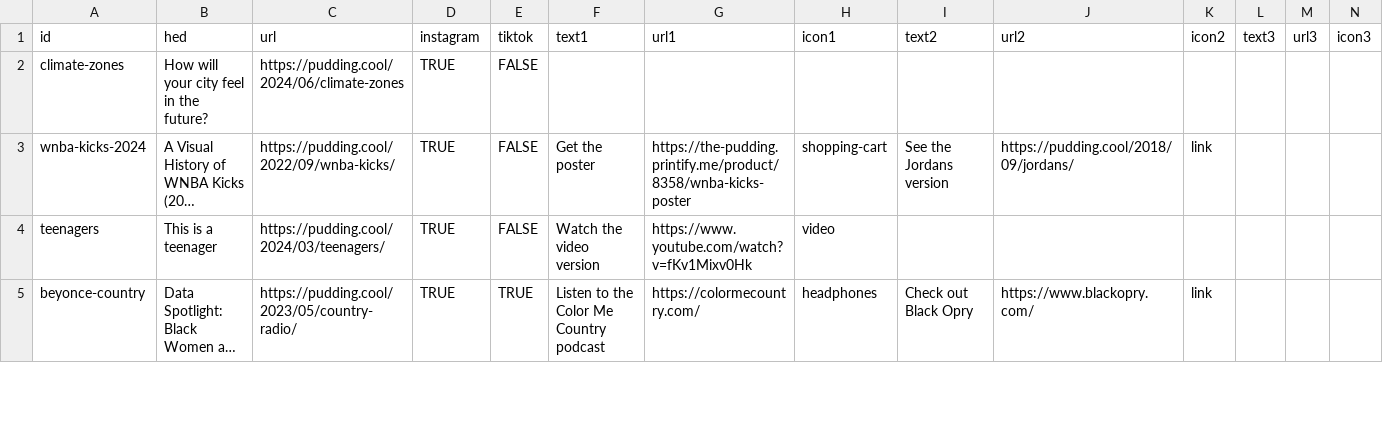
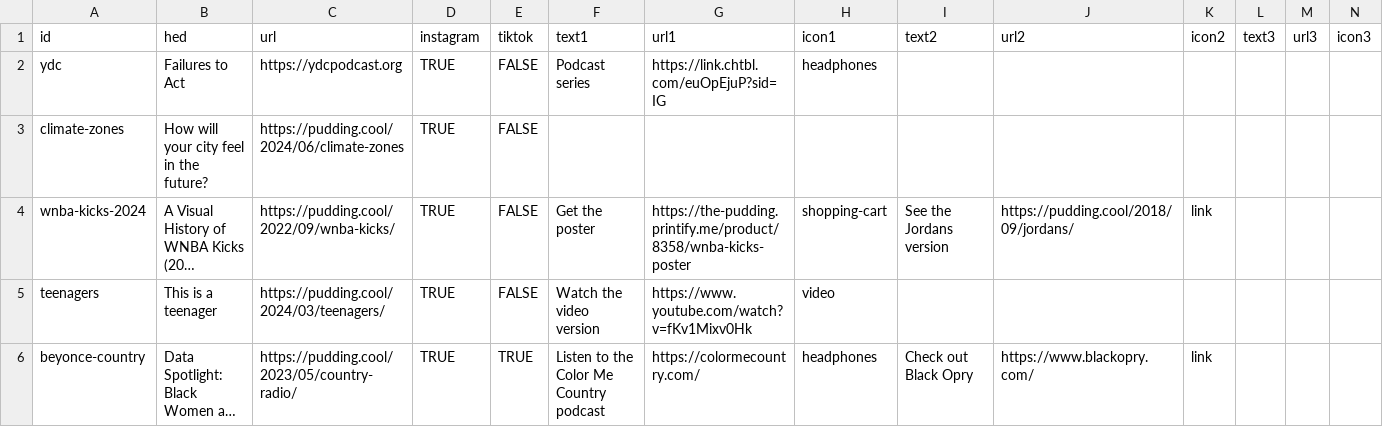
Before and after one commit to the-pudding/ig-links, a CSV file: static/assets/data.csv, drawn as a sheet; only a part is shown; long unchanged cells end in ….

```diff
--- a/static/assets/data.csv
+++ b/static/assets/data.csv
@@ -1,2 +1,3 @@
 id,hed,url,instagram,tiktok,text1,url1,icon1,text2,url2,icon2,text3,url3,icon3
+ydc,Failures to Act,https://ydcpodcast.org,TRUE,FALSE,Podcast series,https://link.chtbl.com/euOpEjuP?sid=IG,headphones,,,,,,
 climate-zones,How will your city feel in the future?,https://pudding.cool/2024/06/climate-zones,TRUE,FALSE,,,,,,,,,
```
Also changed, not shown: 2 other files.
